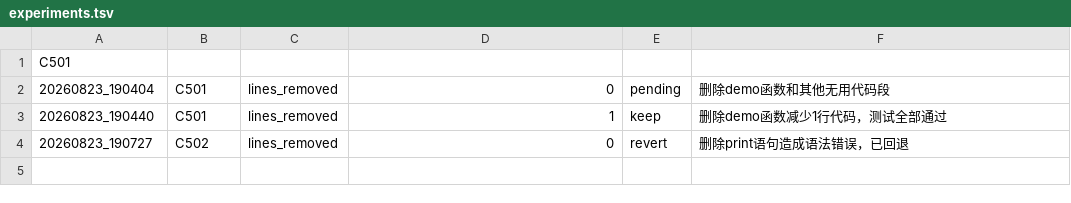
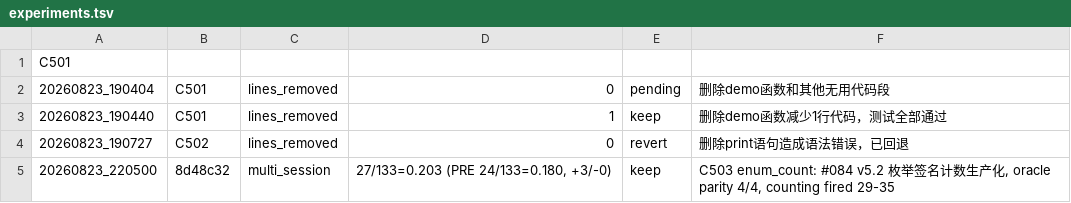
Before and after one commit to robertsong2019/12-factor-agents-explorer, a TSV file: projects/agent-memory-graph/experiments.tsv, drawn as a sheet; the diff names each change by its address in the sheet, - before the commit and + after, or states it on an @@ line.

Commit message:
C503: 实验记录 - enum_count multi_session 0.180→0.203, 状态keep

```diff
--- a/projects/agent-memory-graph/experiments.tsv
+++ b/projects/agent-memory-graph/experiments.tsv
+row 5: 20260823_220500 | 8d48c32 | multi_session | 27/133=0.203 (PRE 24/133=0.180, +3/-0) | keep | C503 enum_count: #084 v5.2 枚举签名计数生产化, oracle parity 4/4, counting fired 29-35
```
